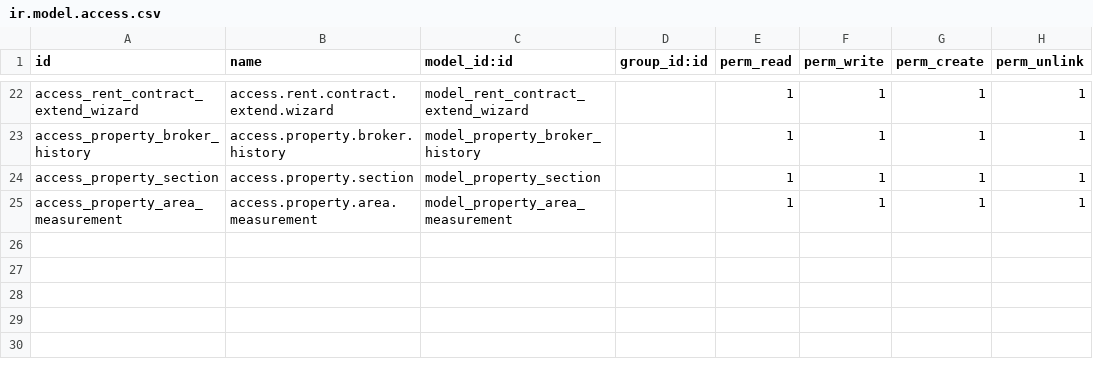
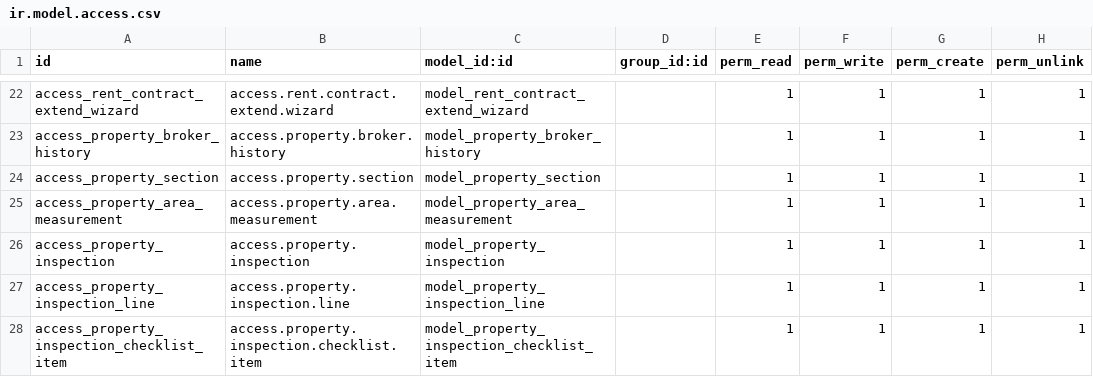
Before and after one commit to olala0-0/elite-nest, a CSV file: eg_property_management/security/ir.model.access.csv, drawn as a sheet; only a part is shown, gaps mark what is left out.

Commit message:
feat: add Property Inspection model (Phase 0 of Move-In/Move-Out plan)
Adds property.inspection + property.inspection.line as a shared engine
for both Pre-Move-In and Move-Out/Final inspections, plus an editable
property.inspection.checklist.item master list seeded with a first-draft
14-area checklist.

Purely additive: no existing model, field, or view is touched beyond
new __init__.py imports, new manifest data/view entries, and new
security rows. Not yet linked to rent.contract - that's Phase 1.

See eg_property_management/MOVE_IN_MOVE_OUT_PLAN.md for the full plan.

```diff
--- a/eg_property_management/security/ir.model.access.csv
+++ b/eg_property_management/security/ir.model.access.csv
@@ -25 +25,4 @@ access_property_section,access.property.section,model_property_section,,1,1,1,1
 access_property_area_measurement,access.property.area.measurement,model_property_area_measurement,,1,1,1,1
+access_property_inspection,access.property.inspection,model_property_inspection,,1,1,1,1
+access_property_inspection_line,access.property.inspection.line,model_property_inspection_line,,1,1,1,1
+access_property_inspection_checklist_item,access.property.inspection.checklist.item,model_property_inspection_checklist_item,,1,1,1,1
```
Also changed, not shown: 7 other files.
